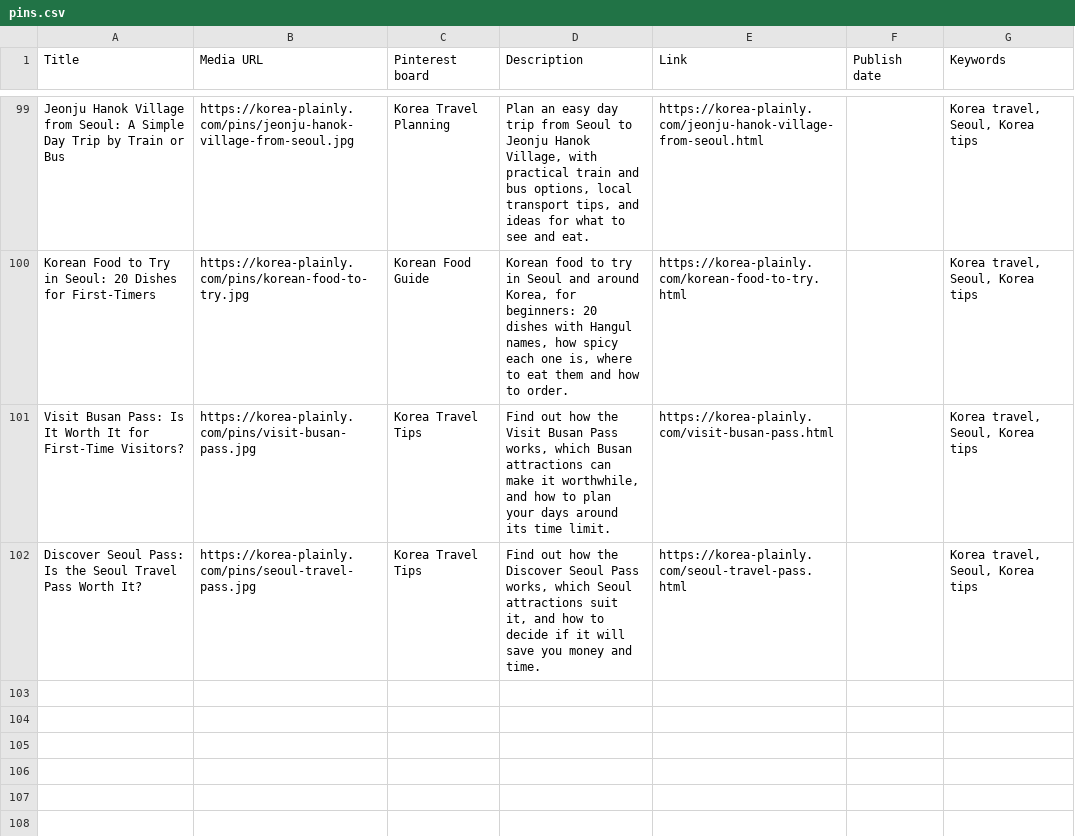
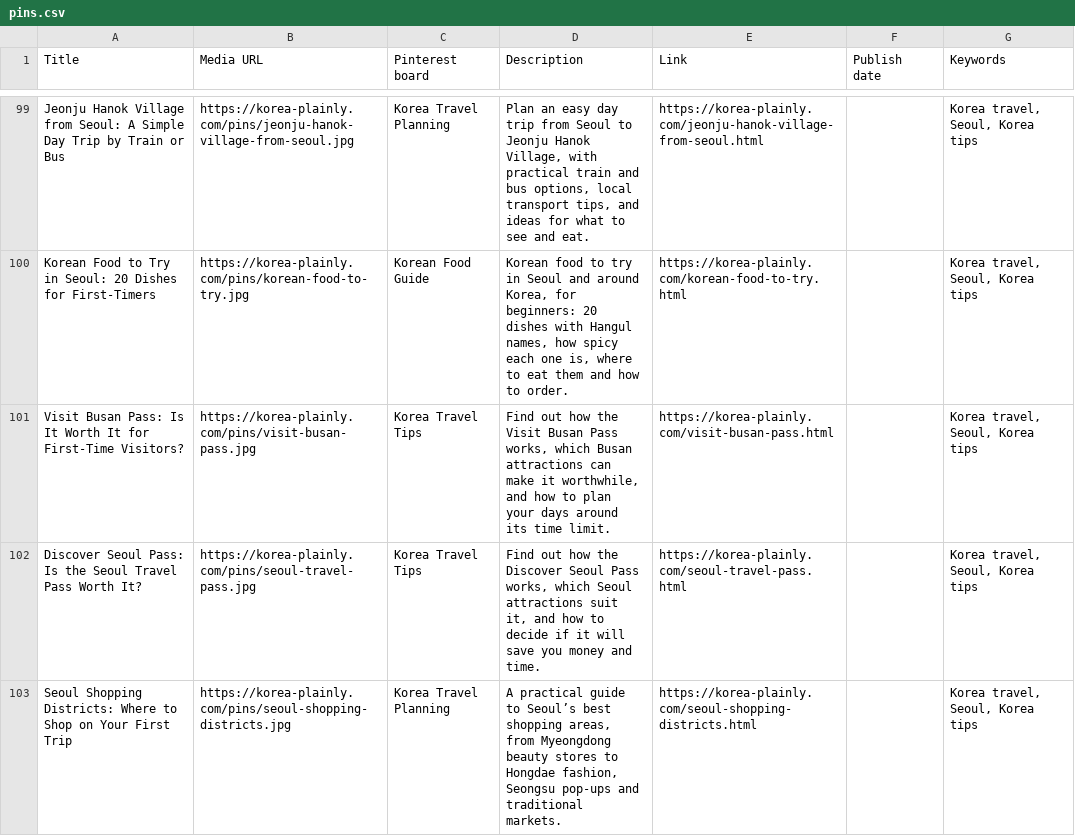
Before and after one commit to JungSuk-Kim/korea-plainly, a CSV file: pins/pins.csv, drawn as a sheet; only a part is shown, gaps mark what is left out; the diff names each change by its address in the sheet, - before the commit and + after, or states it on an @@ line.

```diff
--- a/pins/pins.csv
+++ b/pins/pins.csv
+row 103: Seoul Shopping Districts: Where to Shop on Your First Trip | https://korea-plainly.com/pins/seoul-shopping-districts.jpg | Korea Travel Planning | A practical guide to Seoul’s best shopping areas, from Myeongdong beauty stores to Hongdae fashion, Seongsu pop-ups and traditional markets. | https://korea-plainly.com/seoul-shopping-districts.html |  | Korea travel, Seoul, Korea tips
```
Also changed, not shown: 21 other files.
